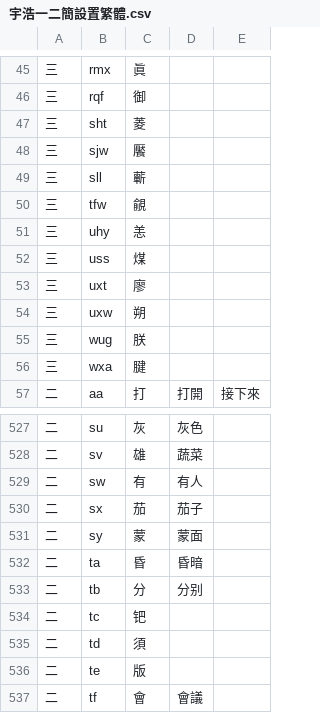
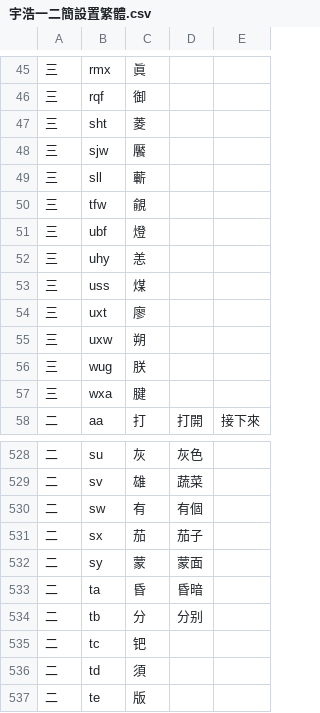
Before and after one commit to forFudan/yuhao, a CSV file: beta/generator/宇浩一二簡設置繁體.csv, drawn as a sheet; only a part is shown, gaps mark what is left out; the shorter side is filled out with more unchanged rows.

```diff
--- a/beta/generator/宇浩一二簡設置繁體.csv
+++ b/beta/generator/宇浩一二簡設置繁體.csv
@@ -50,2 +50,3 @@
 三,tfw,覦,,
+三,ubf,燈,,
 三,uhy,恙,,
@@ -528,3 +529,3 @@
 二,sv,雄,蔬菜,
-二,sw,有,有人,
+二,sw,有,有個,
 二,sx,茄,茄子,
```
Also changed, not shown: beta/generator/宇浩一二簡設置臺灣.csv, 27 other files.
